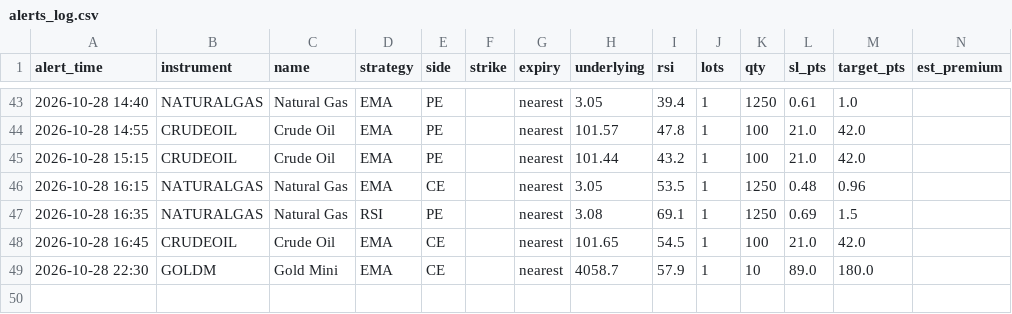
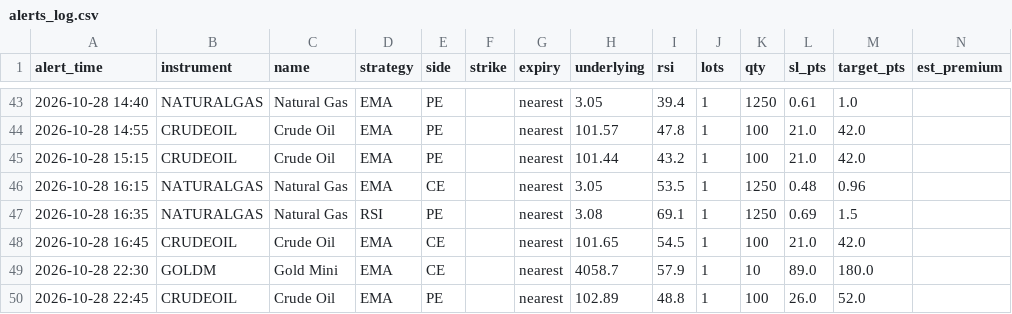
Before and after one commit to candies-studios/TradeHUB, a CSV file: alerts_log.csv, drawn as a sheet; only a part is shown, gaps mark what is left out.

```diff
--- a/alerts_log.csv
+++ b/alerts_log.csv
@@ -49 +49,2 @@ alert_time,instrument,name,strategy,side,strike,expiry,underlying,rsi,lots,qty,s
 2026-10-28 22:30,GOLDM,Gold Mini,EMA,CE,,nearest,4058.7,57.9,1,10,89.0,180.0,
+2026-10-28 22:45,CRUDEOIL,Crude Oil,EMA,PE,,nearest,102.89,48.8,1,100,26.0,52.0,
```
